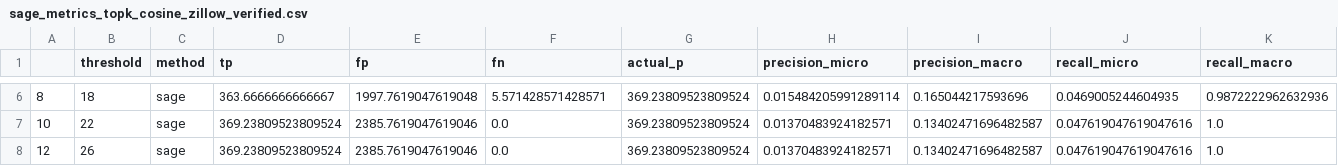
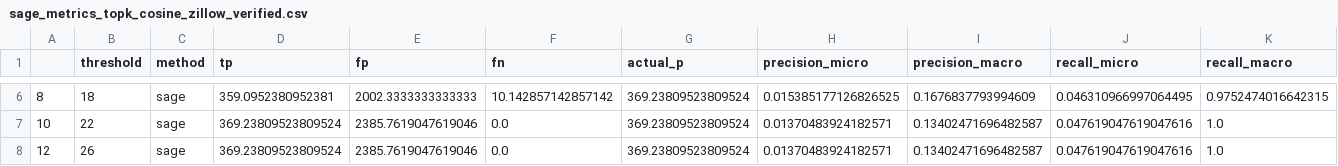
Before and after one commit to tanyanaheta/capstone-mmkg, a CSV file: exprmt_metrics/sage_metrics_topk_cosine_zillow_verified.csv, drawn as a sheet; only a part is shown, gaps mark what is left out; the diff covers the shown part only.

Commit message:
metrics for topk, sim, eval for zillow verified

```diff
--- a/exprmt_metrics/sage_metrics_topk_cosine_zillow_verified.csv
+++ b/exprmt_metrics/sage_metrics_topk_cosine_zillow_verified.csv
@@ -6,2 +6,2 @@
-8,18,sage,363.6666666666667,1997.7619047619048,5.571428571428571,369.23809523809524,0.015484205991289114,0.165044217593696,0.0469005244604935,0.9872222962632936
+8,18,sage,359.0952380952381,2002.3333333333333,10.142857142857142,369.23809523809524,0.015385177126826525,0.1676837793994609,0.046310966997064495,0.9752474016642315
 10,22,sage,369.23809523809524,2385.7619047619046,0.0,369.23809523809524,0.01370483924182571,0.13402471696482587,0.047619047619047616,1.0
```
Also changed, not shown: 28 edited cells elsewhere in this file, exprmt_metrics/sage_metrics_cosine_zillow_verified.csv, exprmt_metrics/sage_metrics_scene_zillow_verified.csv, 6 other files.
